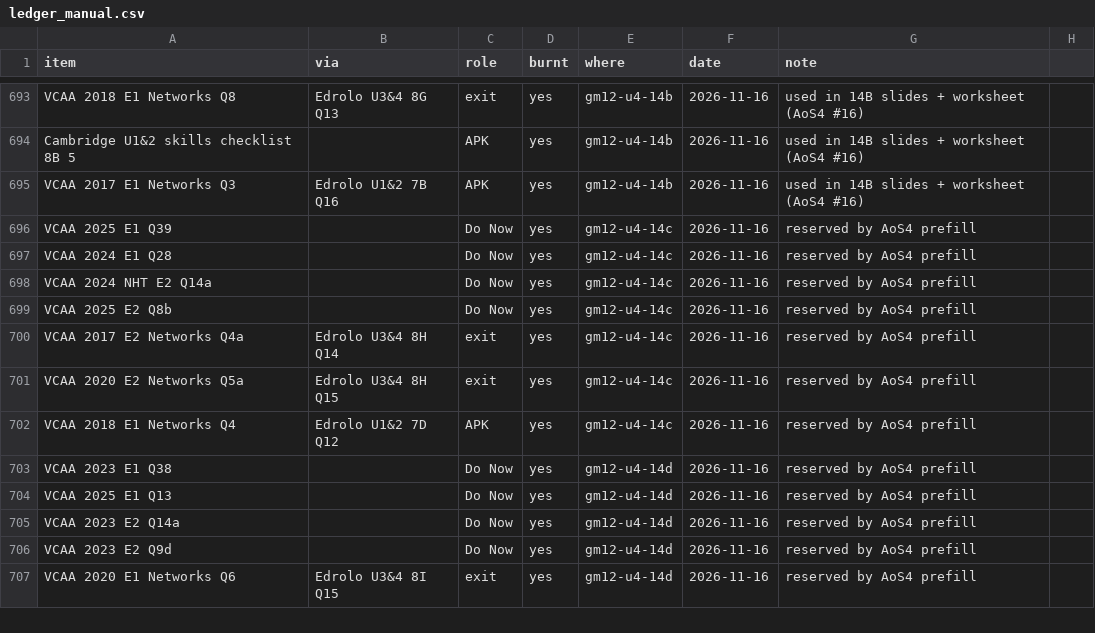
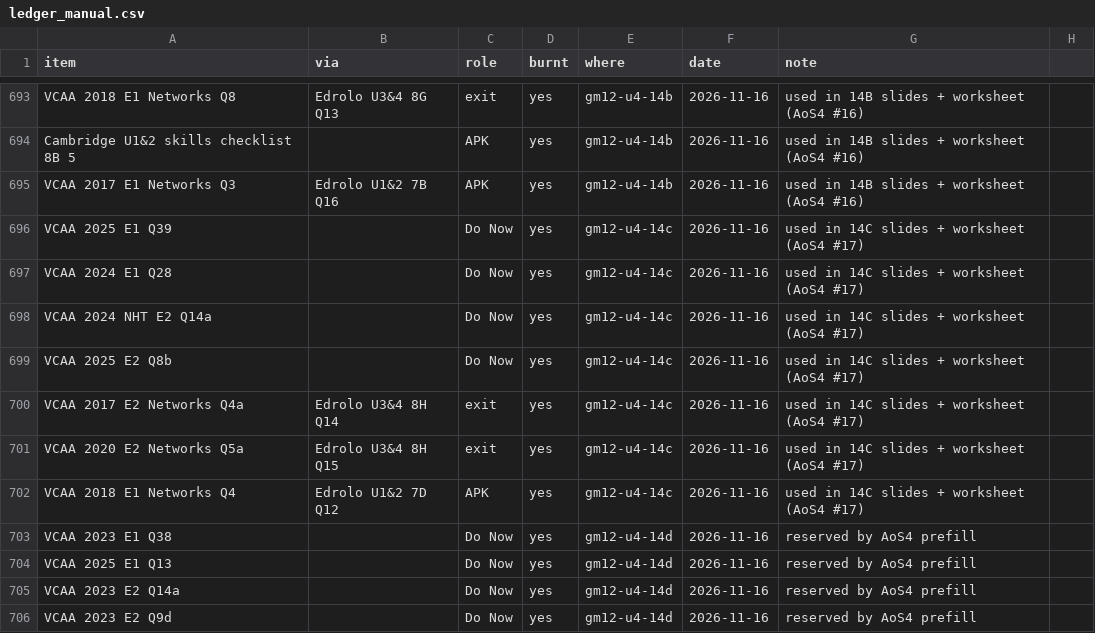
Before and after one commit to roccatalano/12MAG, a CSV file: tools/ledger_manual.csv, drawn as a sheet; only a part is shown, gaps mark what is left out; the shorter side is filled out with more unchanged rows.

```diff
--- a/tools/ledger_manual.csv
+++ b/tools/ledger_manual.csv
@@ -695,9 +695,9 @@ Cambridge U1&2 skills checklist 8B 5,,APK,yes,gm12-u4-14b,2026-11-16,used in 14B
 VCAA 2017 E1 Networks Q3,Edrolo U1&2 7B Q16,APK,yes,gm12-u4-14b,2026-11-16,used in 14B slides + worksheet (AoS4 #16)
-VCAA 2025 E1 Q39,,Do Now,yes,gm12-u4-14c,2026-11-16,reserved by AoS4 prefill
-VCAA 2024 E1 Q28,,Do Now,yes,gm12-u4-14c,2026-11-16,reserved by AoS4 prefill
-VCAA 2024 NHT E2 Q14a,,Do Now,yes,gm12-u4-14c,2026-11-16,reserved by AoS4 prefill
-VCAA 2025 E2 Q8b,,Do Now,yes,gm12-u4-14c,2026-11-16,reserved by AoS4 prefill
-VCAA 2017 E2 Networks Q4a,Edrolo U3&4 8H Q14,exit,yes,gm12-u4-14c,2026-11-16,reserved by AoS4 prefill
-VCAA 2020 E2 Networks Q5a,Edrolo U3&4 8H Q15,exit,yes,gm12-u4-14c,2026-11-16,reserved by AoS4 prefill
-VCAA 2018 E1 Networks Q4,Edrolo U1&2 7D Q12,APK,yes,gm12-u4-14c,2026-11-16,reserved by AoS4 prefill
+VCAA 2025 E1 Q39,,Do Now,yes,gm12-u4-14c,2026-11-16,used in 14C slides + worksheet (AoS4 #17)
+VCAA 2024 E1 Q28,,Do Now,yes,gm12-u4-14c,2026-11-16,used in 14C slides + worksheet (AoS4 #17)
+VCAA 2024 NHT E2 Q14a,,Do Now,yes,gm12-u4-14c,2026-11-16,used in 14C slides + worksheet (AoS4 #17)
+VCAA 2025 E2 Q8b,,Do Now,yes,gm12-u4-14c,2026-11-16,used in 14C slides + worksheet (AoS4 #17)
+VCAA 2017 E2 Networks Q4a,Edrolo U3&4 8H Q14,exit,yes,gm12-u4-14c,2026-11-16,used in 14C slides + worksheet (AoS4 #17)
+VCAA 2020 E2 Networks Q5a,Edrolo U3&4 8H Q15,exit,yes,gm12-u4-14c,2026-11-16,used in 14C slides + worksheet (AoS4 #17)
+VCAA 2018 E1 Networks Q4,Edrolo U1&2 7D Q12,APK,yes,gm12-u4-14c,2026-11-16,used in 14C slides + worksheet (AoS4 #17)
 VCAA 2023 E1 Q38,,Do Now,yes,gm12-u4-14d,2026-11-16,reserved by AoS4 prefill
```
Also changed, not shown: 25 other files.
